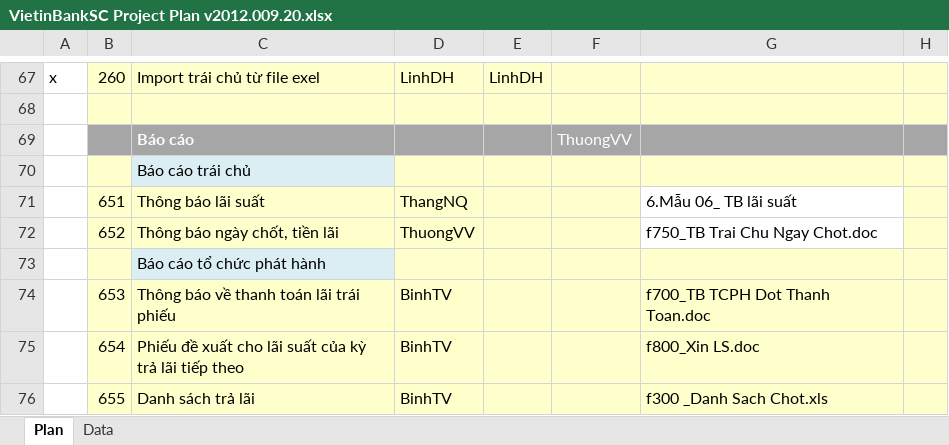
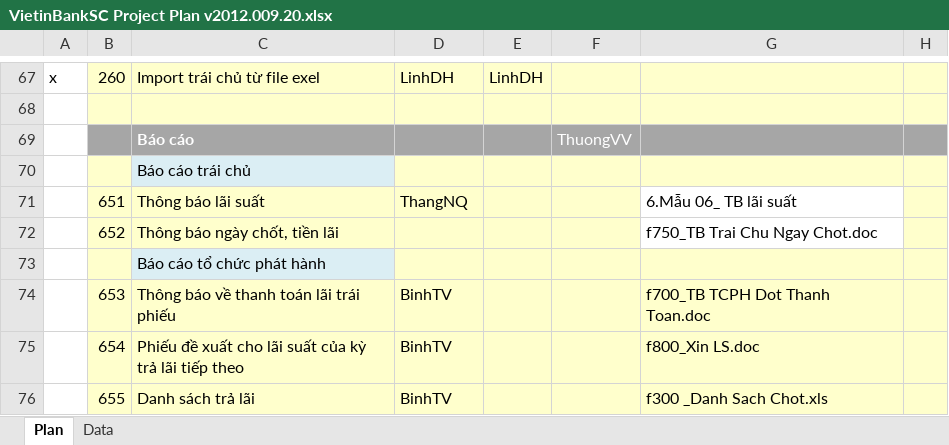
Before and after one commit to nguyendanhtu/my-project-traiphieu, an Excel workbook: Document/VietinBankSC Project Plan v2012.009.20.xlsx, sheet Plan, drawn as a sheet; only a part is shown, gaps mark what is left out; values as stored, in another font and other column widths than the file's, no borders; conditional formats not drawn; the diff names each change by its address in the sheet, - before the commit and + after, or states it on an @@ line.

```diff
--- a/Document/VietinBankSC Project Plan v2012.009.20.xlsx (sheet Plan)
+++ b/Document/VietinBankSC Project Plan v2012.009.20.xlsx (sheet Plan)
-D72: ThuongVV
+D72: (empty)
```
